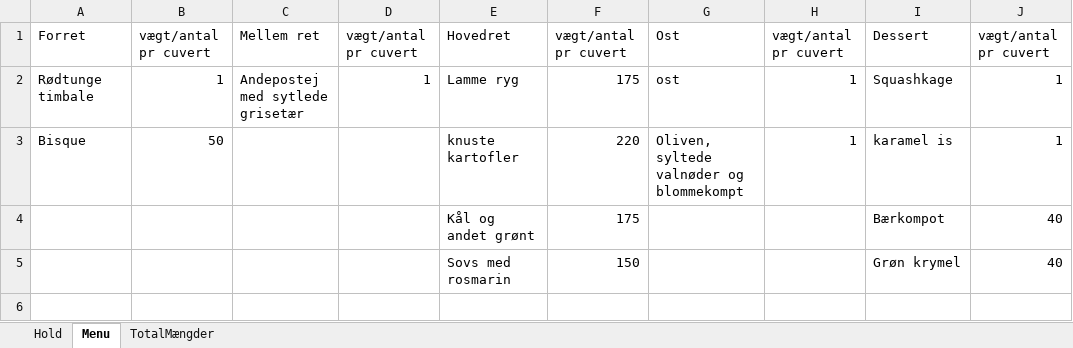
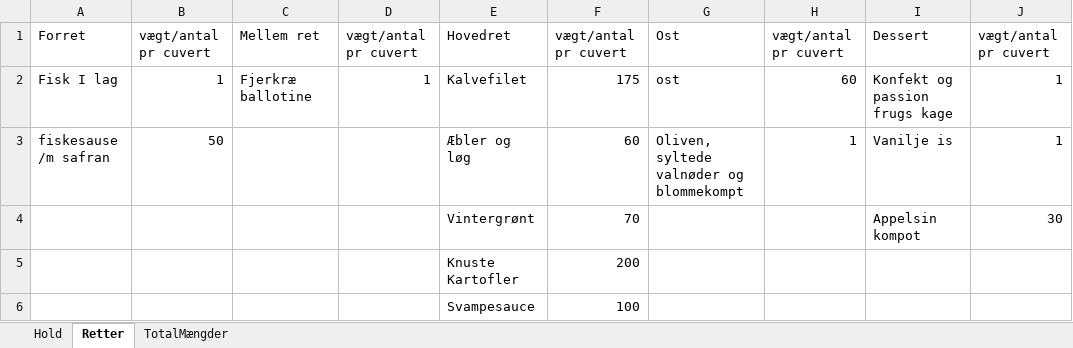
Before and after one commit to Bovinefreedo/NewYearStickers, an Excel workbook: NewYearStickers/Extraction/NewYearMenu.xlsx, sheet Retter, drawn as a sheet; values as stored, in another font and other column widths than the file's, no borders; removed rows and columns are numbered as before the commit, all else as after; the diff names each change by its address in the sheet, - before the commit and + after, or states it on an @@ line.

Commit message:
updatated spread sheet

```diff
--- a/NewYearStickers/Extraction/NewYearMenu.xlsx (sheet Retter)
+++ b/NewYearStickers/Extraction/NewYearMenu.xlsx (sheet Retter)
-sheet tab: Menu
+sheet tab: Retter
-A2: Rødtunge timbale
+A2: Fisk I lag
-C2: Andepostej med sytlede grisetær
+C2: Fjerkræ ballotine
-E2: Lamme ryg
+E2: Kalvefilet
-H2: 1
+H2: 60
-I2: Squashkage
+I2: Konfekt og passion frugs kage
-A3: Bisque
+A3: fiskesause /m safran
-E3: knuste kartofler
+E3: Æbler og løg
-F3: 220
+F3: 60
-I3: karamel is
+I3: Vanilje is
-row 4:  |  |  |  | Kål og andet grønt | 175 |  |  | Bærkompot | 40
-row 5:  |  |  |  | Sovs med rosmarin | 150 |  |  | Grøn krymel | 40
+row 4:  |  |  |  | Vintergrønt | 70 |  |  | Appelsin kompot | 30
+row 5:  |  |  |  | Knuste Kartofler | 200
+row 6:  |  |  |  | Svampesauce | 100
```
Also changed, not shown: sheet Hold, sheet TotalMængder.
